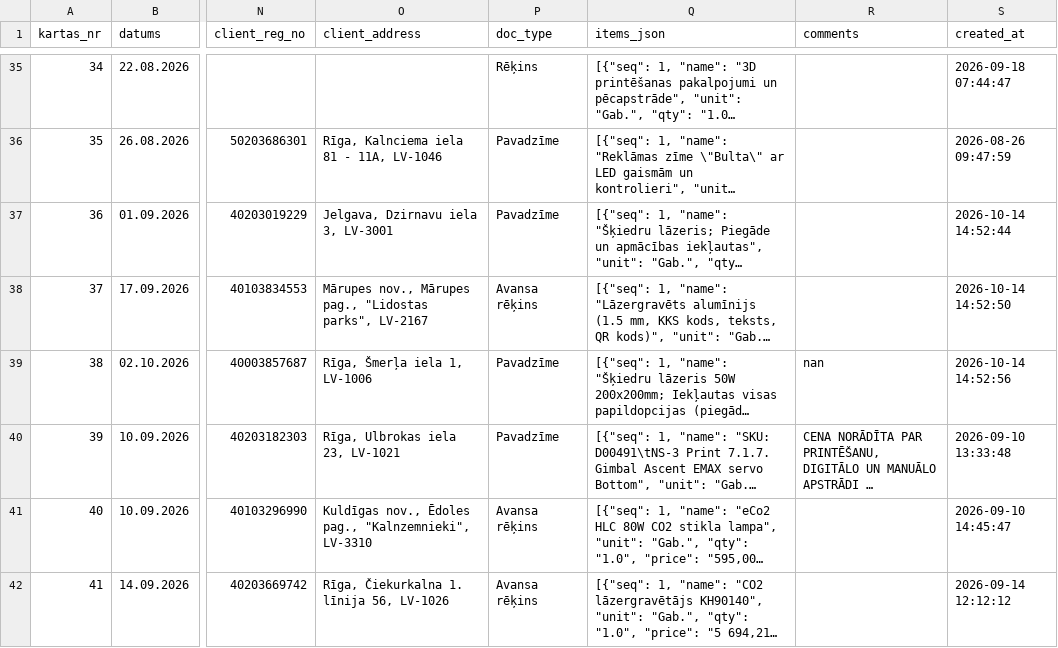
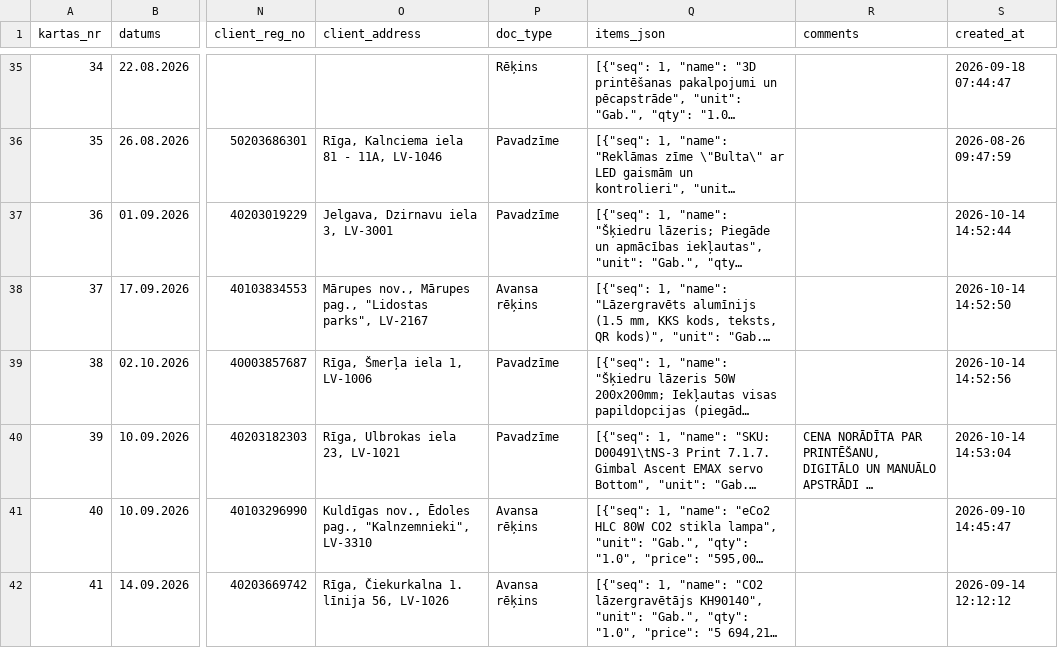
Before and after one commit to Andzhss/OnlinePavadzimes, a CSV file: OnlinePavadzimes/invoice_history.csv, drawn as a sheet; only a part is shown, gaps mark what is left out; long unchanged cells end in …; the diff names each change by its address in the sheet, - before the commit and + after, or states it on an @@ line.

Commit message:
Pievieno BR 0127

```diff
--- a/OnlinePavadzimes/invoice_history.csv
+++ b/OnlinePavadzimes/invoice_history.csv
-R39 (comments): nan
+R39 (comments): (empty)
-S40 (created_at): 2026-09-10 13:33:48
+S40 (created_at): 2026-10-14 14:53:04
```
